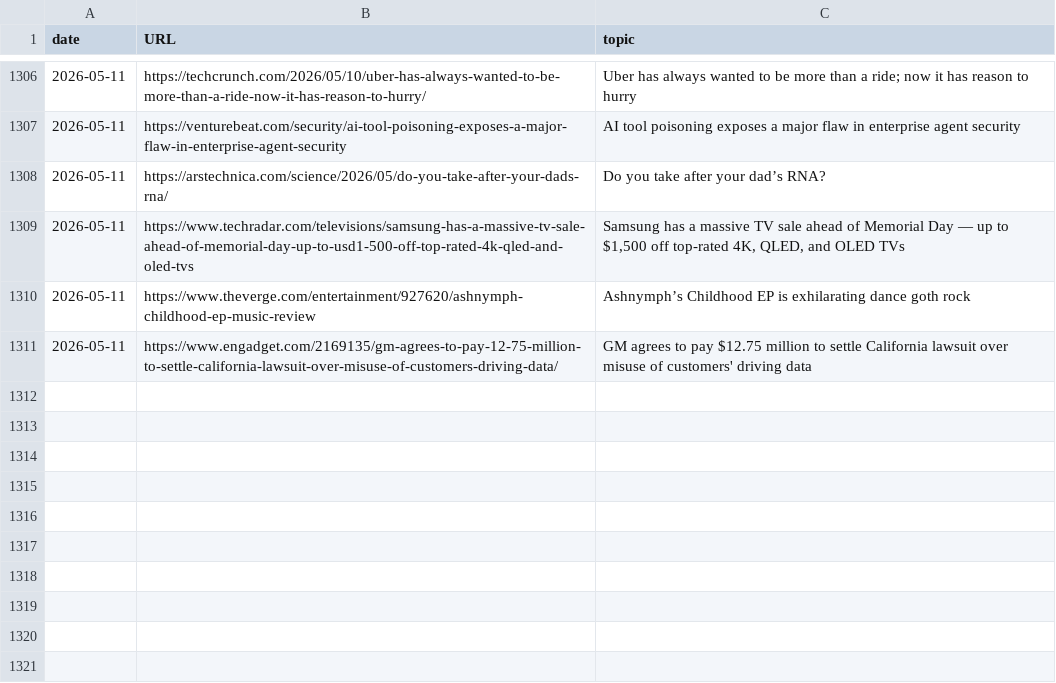
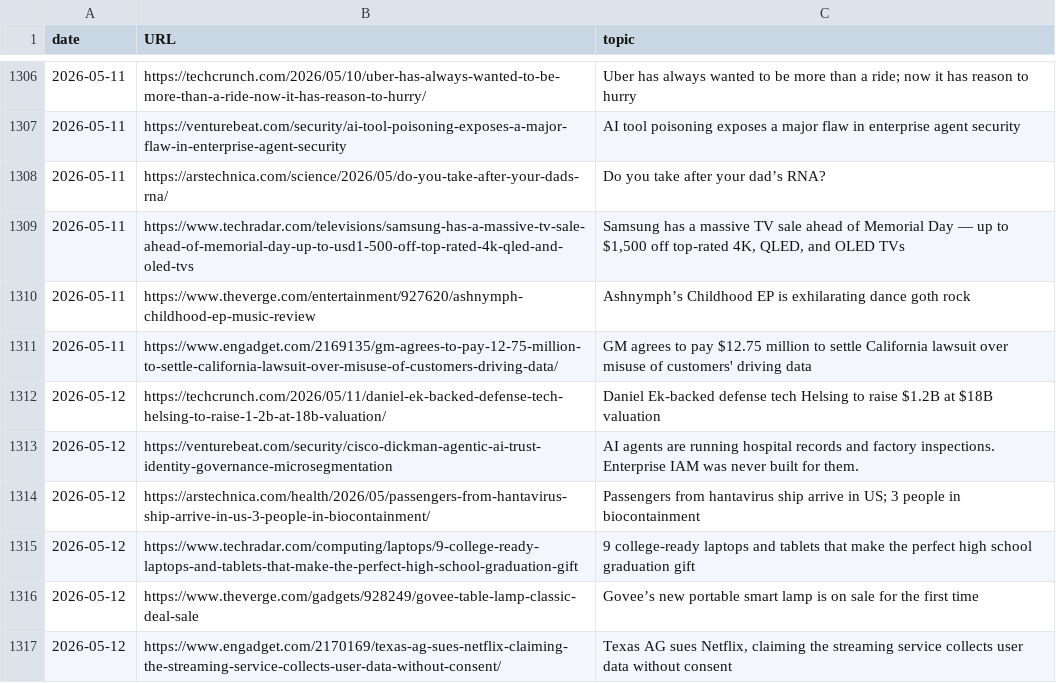
Before and after one commit to cheoljoo/english, a CSV file: database.csv, drawn as a sheet; only a part is shown, gaps mark what is left out.

```diff
--- a/database.csv
+++ b/database.csv
@@ -1311 +1311,7 @@ date,URL,topic
 2026-05-11,https://www.engadget.com/2169135/gm-agrees-to-pay-12-75-million-to-settle-california-lawsuit-over-misuse-of-customers-driving-data/,GM agrees to pay $12.75 million to settle California lawsuit over misuse of customers' driving data
+2026-05-12,https://techcrunch.com/2026/05/11/daniel-ek-backed-defense-tech-helsing-to-raise-1-2b-at-18b-valuation/,Daniel Ek-backed defense tech Helsing to raise $1.2B at $18B valuation
+2026-05-12,https://venturebeat.com/security/cisco-dickman-agentic-ai-trust-identity-governance-microsegmentation,AI agents are running hospital records and factory inspections. Enterprise IAM was never built for them.
+2026-05-12,https://arstechnica.com/health/2026/05/passengers-from-hantavirus-ship-arrive-in-us-3-people-in-biocontainment/,Passengers from hantavirus ship arrive in US; 3 people in biocontainment
+2026-05-12,https://www.techradar.com/computing/laptops/9-college-ready-laptops-and-tablets-that-make-the-perfect-high-school-graduation-gift,9 college-ready laptops and tablets that make the perfect high school graduation gift
+2026-05-12,https://www.theverge.com/gadgets/928249/govee-table-lamp-classic-deal-sale,Govee’s new portable smart lamp is on sale for the first time
+2026-05-12,https://www.engadget.com/2170169/texas-ag-sues-netflix-claiming-the-streaming-service-collects-user-data-without-consent/,"Texas AG sues Netflix, claiming the streaming service collects user data without consent"
```
Also changed, not shown: 1 other file.
